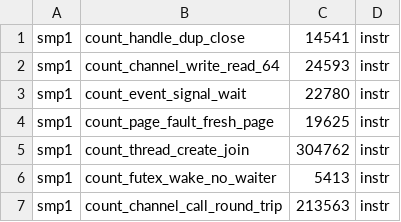
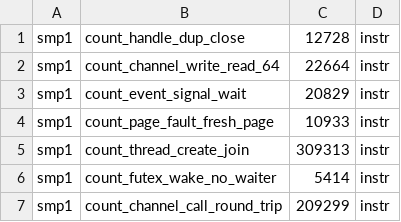
Before and after one commit to cwxyz75/riscv-basic, a TSV file: bench/counts.tsv, drawn as a sheet.

```diff
--- a/bench/counts.tsv
+++ b/bench/counts.tsv
@@ -1,7 +1,7 @@
-smp1	count_handle_dup_close	14541	instr
-smp1	count_channel_write_read_64	24593	instr
-smp1	count_event_signal_wait	22780	instr
-smp1	count_page_fault_fresh_page	19625	instr
-smp1	count_thread_create_join	304762	instr
-smp1	count_futex_wake_no_waiter	5413	instr
-smp1	count_channel_call_round_trip	213563	instr
+smp1	count_handle_dup_close	12728	instr
+smp1	count_channel_write_read_64	22664	instr
+smp1	count_event_signal_wait	20829	instr
+smp1	count_page_fault_fresh_page	10933	instr
+smp1	count_thread_create_join	309313	instr
+smp1	count_futex_wake_no_waiter	5414	instr
+smp1	count_channel_call_round_trip	209299	instr
```
Also changed, not shown: 20 other files.
